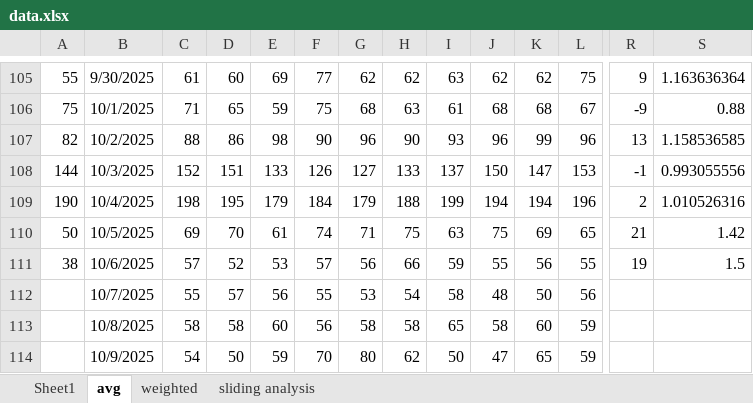
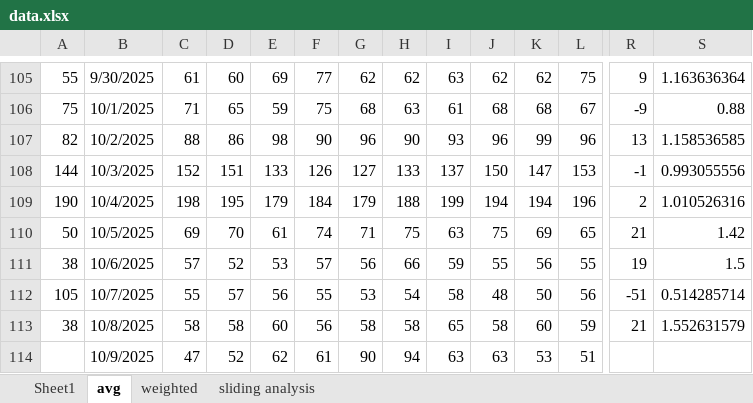
Before and after one commit to acard6/swe_dev, an Excel workbook: restaurant_analytics/data/data.xlsx, sheet avg, drawn as a sheet; only a part is shown, gaps mark what is left out; values as stored, in another font and other column widths than the file's, no borders; conditional formats not drawn; the diff covers the shown part only; the diff names each change by its address in the sheet, - before the commit and + after, or states it on an @@ line.

```diff
--- a/restaurant_analytics/data/data.xlsx (sheet avg)
+++ b/restaurant_analytics/data/data.xlsx (sheet avg)
-A112: (empty)
+A112: 105
-R112: (empty)
+R112: -51
-S112: (empty)
+S112: 0.514285714
-A113: (empty)
+A113: 38
-R113: (empty)
+R113: 21
-S113: (empty)
+S113: 1.552631579
-C114: 54
+C114: 47
-D114: 50
+D114: 52
-E114: 59
+E114: 62
-F114: 70
+F114: 61
-G114: 80
+G114: 90
-H114: 62
+H114: 94
-I114: 50
+I114: 63
-J114: 47
+J114: 63
-K114: 65
+K114: 53
-L114: 59
+L114: 51
```
Also changed, not shown: 1 added row, 1 removed row and 496 edited cells elsewhere in this sheet, sheet weighted, sheet Sheet1, restaurant_analytics/data/covers_data.xlsx, 18 other files.
